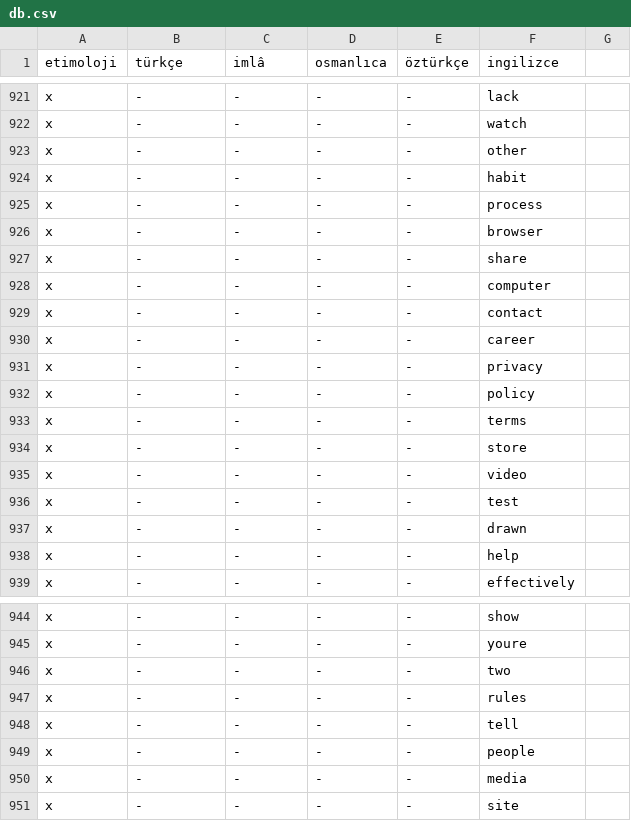
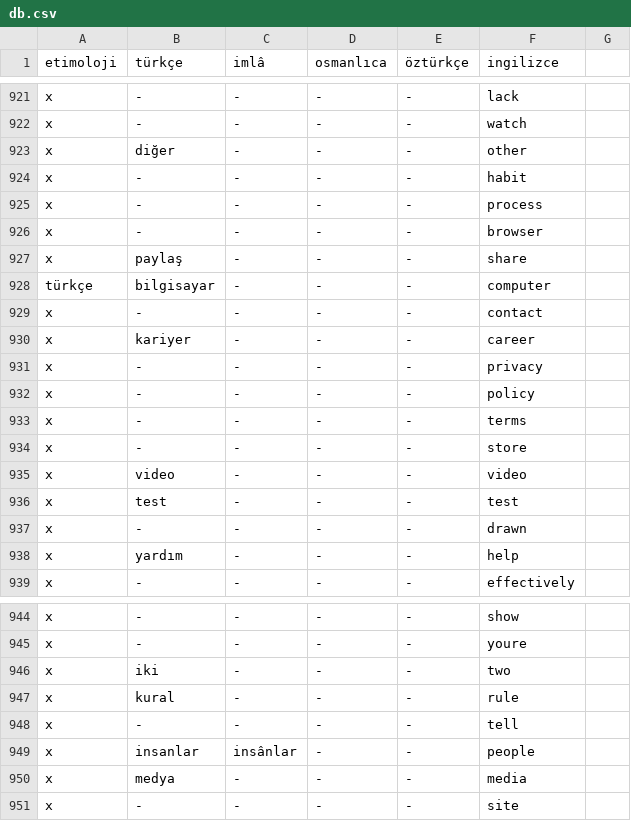
Before and after one commit to eneskalaycidev/turkceimla-db, a CSV file: db.csv, drawn as a sheet; only a part is shown, gaps mark what is left out; the diff covers the shown part only.

Commit message:
Update db.csv

```diff
--- a/db.csv
+++ b/db.csv
@@ -922,3 +922,3 @@ x,-,-,-,-,lack
 x,-,-,-,-,watch
-x,-,-,-,-,other
+x,diğer,-,-,-,other
 x,-,-,-,-,habit
@@ -926,6 +926,6 @@ x,-,-,-,-,process
 x,-,-,-,-,browser
-x,-,-,-,-,share
-x,-,-,-,-,computer
+x,paylaş,-,-,-,share
+türkçe,bilgisayar,-,-,-,computer
 x,-,-,-,-,contact
-x,-,-,-,-,career
+x,kariyer,-,-,-,career
 x,-,-,-,-,privacy
@@ -934,6 +934,6 @@ x,-,-,-,-,terms
 x,-,-,-,-,store
-x,-,-,-,-,video
-x,-,-,-,-,test
+x,video,-,-,-,video
+x,test,-,-,-,test
 x,-,-,-,-,drawn
-x,-,-,-,-,help
+x,yardım,-,-,-,help
 x,-,-,-,-,effectively
@@ -945,7 +945,7 @@ x,-,-,-,-,show
 x,-,-,-,-,youre
-x,-,-,-,-,two
-x,-,-,-,-,rules
+x,iki,-,-,-,two
+x,kural,-,-,-,rule
 x,-,-,-,-,tell
-x,-,-,-,-,people
-x,-,-,-,-,media
+x,insanlar,insânlar,-,-,people
+x,medya,-,-,-,media
 x,-,-,-,-,site
```
Also changed, not shown: 20 edited cells elsewhere in this file.
